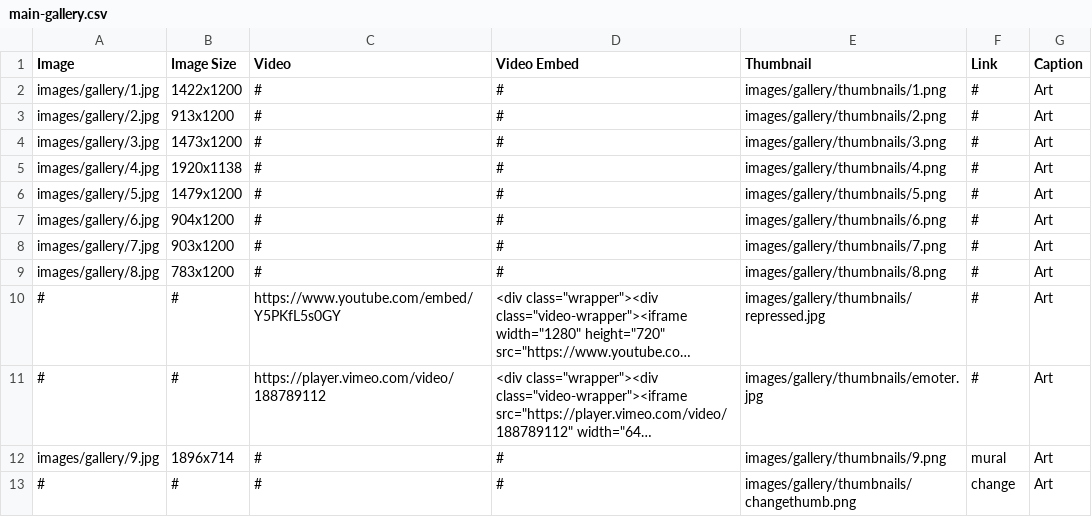
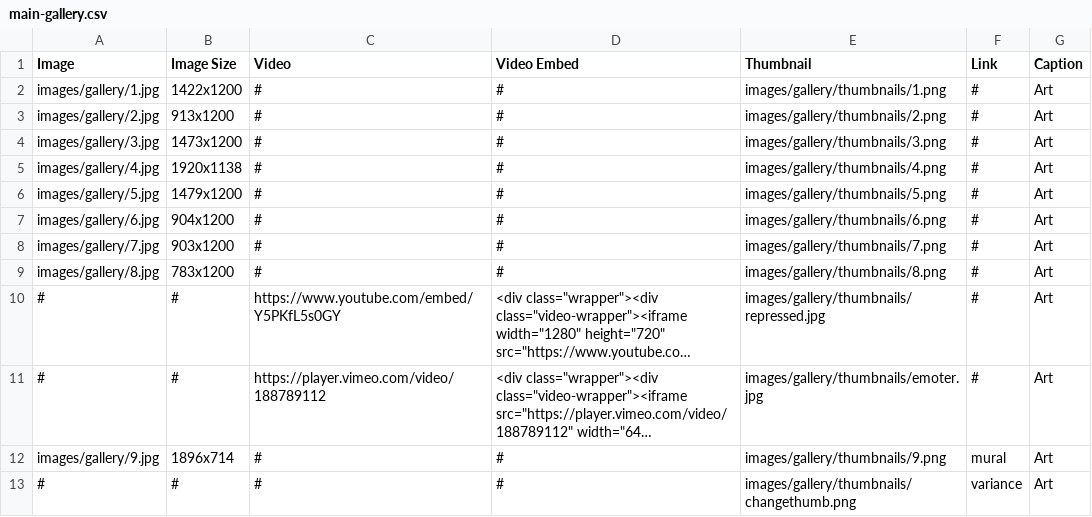
Before and after one commit to ccchhpp/dag, a CSV file: main-gallery.csv, drawn as a sheet; long unchanged cells end in ….

Commit message:
Update main-gallery.csv

```diff
--- a/main-gallery.csv
+++ b/main-gallery.csv
@@ -12,2 +12,2 @@ images/gallery/8.jpg,783x1200,#,#,images/gallery/thumbnails/8.png,#,Art
 images/gallery/9.jpg,1896x714,#,#,images/gallery/thumbnails/9.png,mural,Art
-#,#,#,#,images/gallery/thumbnails/changethumb.png,change,Art
+#,#,#,#,images/gallery/thumbnails/changethumb.png,variance,Art
```
